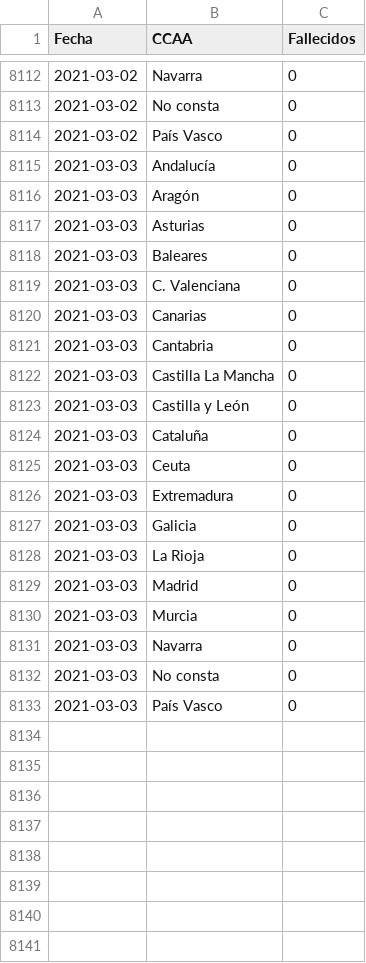
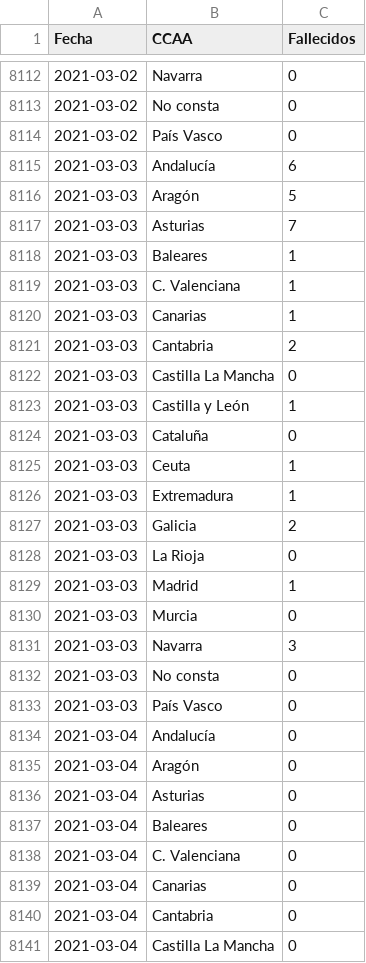
Before and after one commit to datadista/datasets, a CSV file: COVID 19/ccaa_covid19_fallecidos_por_fecha_defuncion_nueva_serie_original.csv, drawn as a sheet; only a part is shown, gaps mark what is left out; the diff covers the shown part only.

```diff
--- a/COVID 19/ccaa_covid19_fallecidos_por_fecha_defuncion_nueva_serie_original.csv
+++ b/COVID 19/ccaa_covid19_fallecidos_por_fecha_defuncion_nueva_serie_original.csv
@@ -8114,20 +8114,28 @@ Fecha,CCAA,Fallecidos
 2021-03-02,País Vasco,0
-2021-03-03,Andalucía,0
-2021-03-03,Aragón,0
-2021-03-03,Asturias,0
-2021-03-03,Baleares,0
-2021-03-03,C. Valenciana,0
-2021-03-03,Canarias,0
-2021-03-03,Cantabria,0
+2021-03-03,Andalucía,6
+2021-03-03,Aragón,5
+2021-03-03,Asturias,7
+2021-03-03,Baleares,1
+2021-03-03,C. Valenciana,1
+2021-03-03,Canarias,1
+2021-03-03,Cantabria,2
 2021-03-03,Castilla La Mancha,0
-2021-03-03,Castilla y León,0
+2021-03-03,Castilla y León,1
 2021-03-03,Cataluña,0
-2021-03-03,Ceuta,0
-2021-03-03,Extremadura,0
-2021-03-03,Galicia,0
+2021-03-03,Ceuta,1
+2021-03-03,Extremadura,1
+2021-03-03,Galicia,2
 2021-03-03,La Rioja,0
-2021-03-03,Madrid,0
+2021-03-03,Madrid,1
 2021-03-03,Murcia,0
-2021-03-03,Navarra,0
+2021-03-03,Navarra,3
 2021-03-03,No consta,0
 2021-03-03,País Vasco,0
+2021-03-04,Andalucía,0
+2021-03-04,Aragón,0
+2021-03-04,Asturias,0
+2021-03-04,Baleares,0
+2021-03-04,C. Valenciana,0
+2021-03-04,Canarias,0
+2021-03-04,Cantabria,0
+2021-03-04,Castilla La Mancha,0
```
Also changed, not shown: 11 added rows and 120 edited cells elsewhere in this file.
